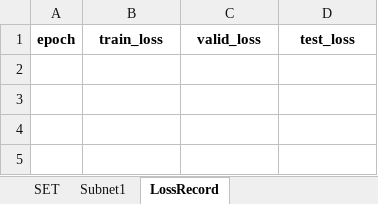
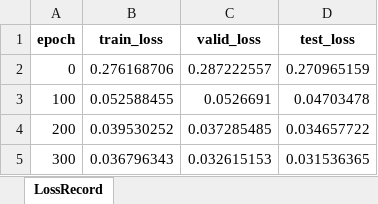
Before and after one commit to liangaomng/lulu_ms1, an Excel workbook: Expr1d/Expr_2.xlsx, sheet LossRecord, drawn as a sheet; values as stored, in another font and other column widths than the file's, no borders; the diff names each change by its address in the sheet, - before the commit and + after, or states it on an @@ line.

```diff
--- a/Expr1d/Expr_2.xlsx (sheet LossRecord)
+++ b/Expr1d/Expr_2.xlsx (sheet LossRecord)
-sheet tab: SET
-sheet tab: Subnet1
+row 2: 0 | 0.276168706 | 0.287222557 | 0.270965159
+row 3: 100 | 0.052588455 | 0.0526691 | 0.04703478
+row 4: 200 | 0.039530252 | 0.037285485 | 0.034657722
+row 5: 300 | 0.036796343 | 0.032615153 | 0.031536365
```
Also changed, not shown: 2 other files.
